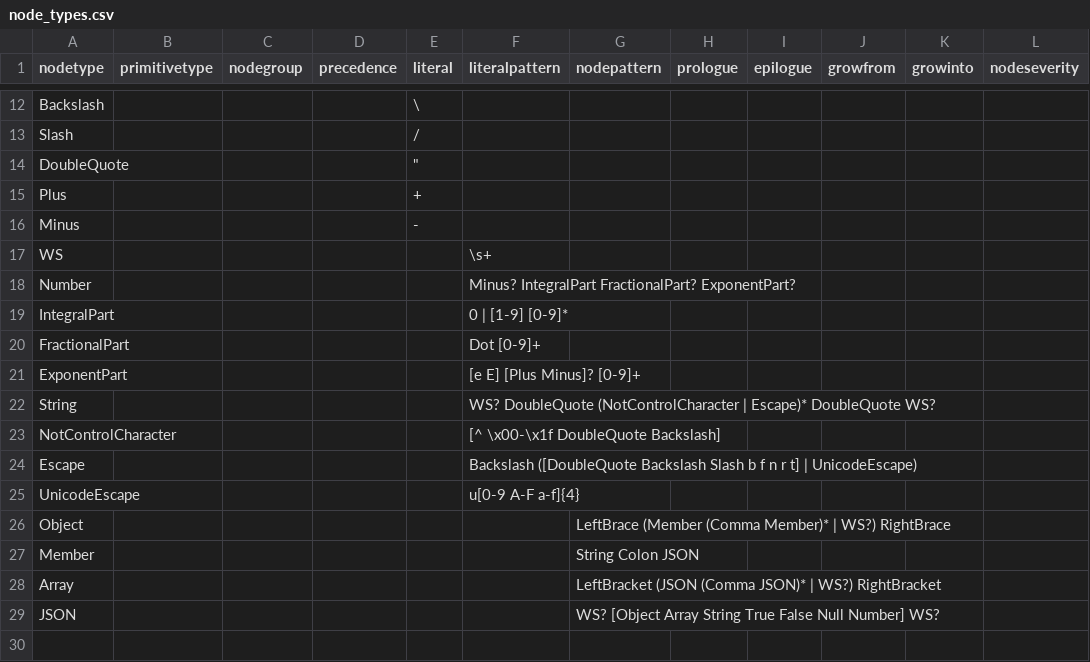
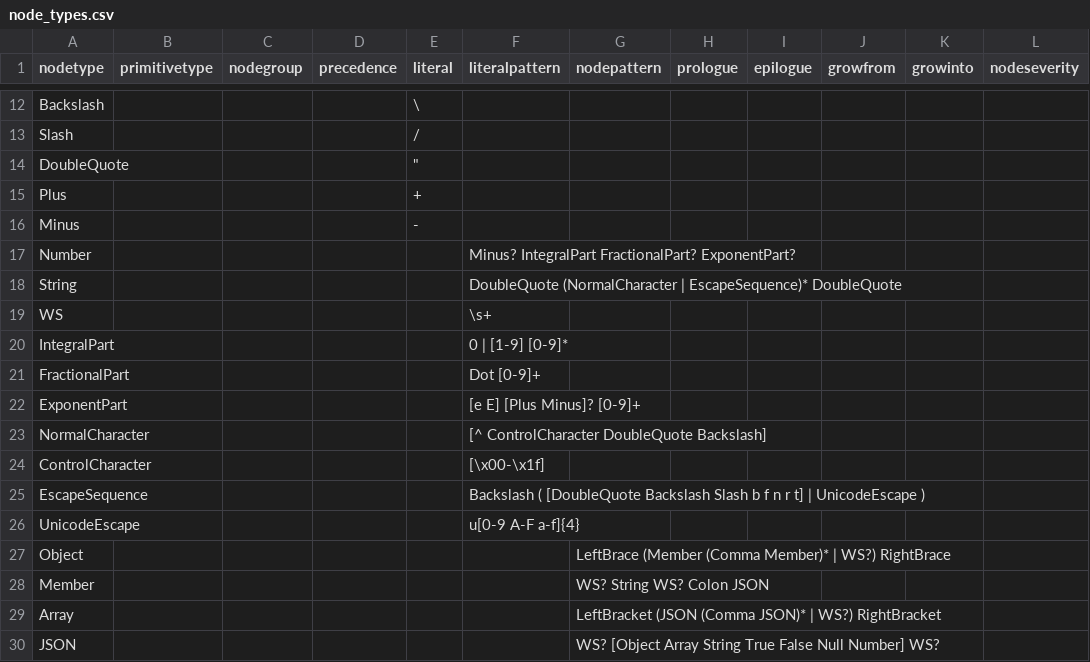
Before and after one commit to soft-lang/soft, a CSV file: languages/json/node_types.csv, drawn as a sheet; only a part is shown, gaps mark what is left out.

Commit message:
W.I.P

```diff
--- a/languages/json/node_types.csv
+++ b/languages/json/node_types.csv
@@ -16,4 +16,5 @@
 "Minus","","","","-","","","","","","",""
+"Number","","","","","Minus? IntegralPart FractionalPart? ExponentPart?","","","","","",""
+"String","","","","","DoubleQuote (NormalCharacter | EscapeSequence)* DoubleQuote","","","","","",""
 "WS","","","","","\s+","","","","","",""
-"Number","","","","","Minus? IntegralPart FractionalPart? ExponentPart?","","","","","",""
 "IntegralPart","","","","","0 | [1-9] [0-9]*","","","","","",""
@@ -21,8 +22,8 @@
 "ExponentPart","","","","","[e E] [Plus Minus]? [0-9]+","","","","","",""
-"String","","","","","WS? DoubleQuote (NotControlCharacter | Escape)* DoubleQuote WS?","","","","","",""
-"NotControlCharacter","","","","","[^ \x00-\x1f DoubleQuote Backslash]","","","","","",""
-"Escape","","","","","Backslash ([DoubleQuote Backslash Slash b f n r t] | UnicodeEscape)","","","","","",""
+"NormalCharacter","","","","","[^ ControlCharacter DoubleQuote Backslash]","","","","","",""
+"ControlCharacter","","","","","[\x00-\x1f]","","","","","",""
+"EscapeSequence","","","","","Backslash ( [DoubleQuote Backslash Slash b f n r t] | UnicodeEscape )","","","","","",""
 "UnicodeEscape","","","","","u[0-9 A-F a-f]{4}","","","","","",""
 "Object","","","","","","LeftBrace (Member (Comma Member)* | WS?) RightBrace","","","","",""
-"Member","","","","","","String Colon JSON","","","","",""
+"Member","","","","","","WS? String WS? Colon JSON","","","","",""
 "Array","","","","","","LeftBracket (JSON (Comma JSON)* | WS?) RightBracket","","","","",""
```
